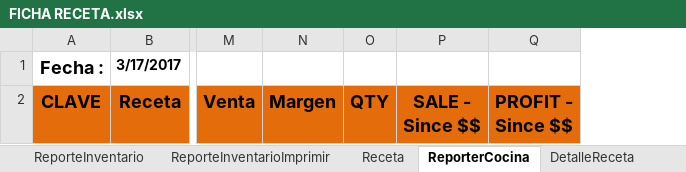
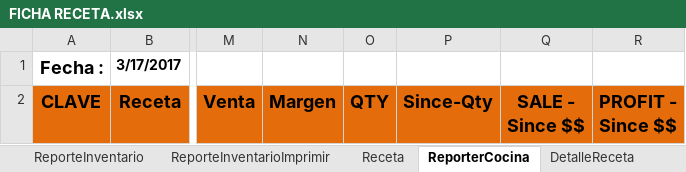
Before and after one commit to halvgud/VSTOexcelRest, an Excel workbook: ExcelAddIn1/Resources/FICHA RECETA.xlsx, sheet ReporterCocina, drawn as a sheet; only a part is shown, gaps mark what is left out; values as stored, in another font and other column widths than the file's, no borders; the diff names each change by its address in the sheet, - before the commit and + after, or states it on an @@ line.

Commit message:
reporte detalle (ingredientes)

```diff
--- a/ExcelAddIn1/Resources/FICHA RECETA.xlsx (sheet ReporterCocina)
+++ b/ExcelAddIn1/Resources/FICHA RECETA.xlsx (sheet ReporterCocina)
+column P, row 2: Since-Qty
```
Also changed, not shown: sheet DetalleReceta, 8 other files.
